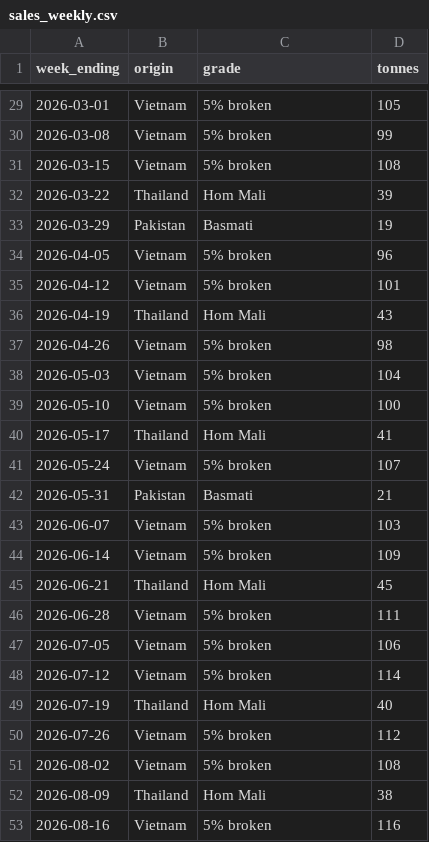
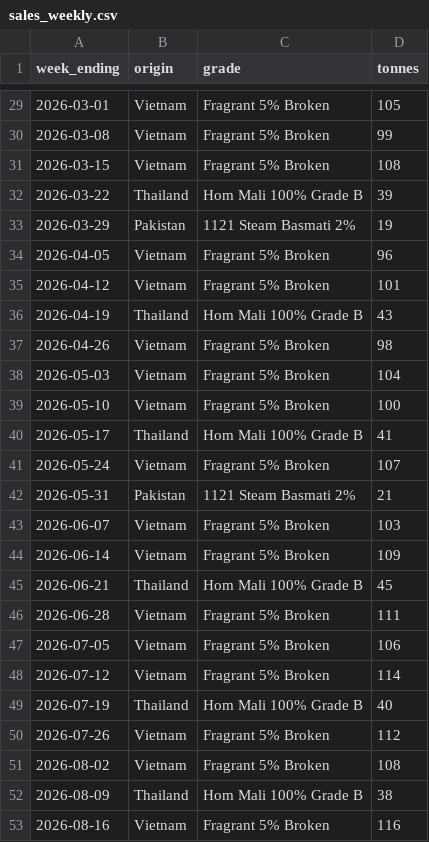
Before and after one commit to StephenForte/ricedax, a CSV file: data/pacific-grain/sales_weekly.csv, drawn as a sheet; only a part is shown, gaps mark what is left out; the diff covers the shown part only.

```diff
--- a/data/pacific-grain/sales_weekly.csv
+++ b/data/pacific-grain/sales_weekly.csv
@@ -29,25 +29,25 @@ week_ending,origin,grade,tonnes
-2026-03-01,Vietnam,5% broken,105
-2026-03-08,Vietnam,5% broken,99
-2026-03-15,Vietnam,5% broken,108
-2026-03-22,Thailand,Hom Mali,39
-2026-03-29,Pakistan,Basmati,19
-2026-04-05,Vietnam,5% broken,96
-2026-04-12,Vietnam,5% broken,101
-2026-04-19,Thailand,Hom Mali,43
-2026-04-26,Vietnam,5% broken,98
-2026-05-03,Vietnam,5% broken,104
-2026-05-10,Vietnam,5% broken,100
-2026-05-17,Thailand,Hom Mali,41
-2026-05-24,Vietnam,5% broken,107
-2026-05-31,Pakistan,Basmati,21
-2026-06-07,Vietnam,5% broken,103
-2026-06-14,Vietnam,5% broken,109
-2026-06-21,Thailand,Hom Mali,45
-2026-06-28,Vietnam,5% broken,111
-2026-07-05,Vietnam,5% broken,106
-2026-07-12,Vietnam,5% broken,114
-2026-07-19,Thailand,Hom Mali,40
-2026-07-26,Vietnam,5% broken,112
-2026-08-02,Vietnam,5% broken,108
-2026-08-09,Thailand,Hom Mali,38
-2026-08-16,Vietnam,5% broken,116
+2026-03-01,Vietnam,Fragrant 5% Broken,105
+2026-03-08,Vietnam,Fragrant 5% Broken,99
+2026-03-15,Vietnam,Fragrant 5% Broken,108
+2026-03-22,Thailand,Hom Mali 100% Grade B,39
+2026-03-29,Pakistan,1121 Steam Basmati 2%,19
+2026-04-05,Vietnam,Fragrant 5% Broken,96
+2026-04-12,Vietnam,Fragrant 5% Broken,101
+2026-04-19,Thailand,Hom Mali 100% Grade B,43
+2026-04-26,Vietnam,Fragrant 5% Broken,98
+2026-05-03,Vietnam,Fragrant 5% Broken,104
+2026-05-10,Vietnam,Fragrant 5% Broken,100
+2026-05-17,Thailand,Hom Mali 100% Grade B,41
+2026-05-24,Vietnam,Fragrant 5% Broken,107
+2026-05-31,Pakistan,1121 Steam Basmati 2%,21
+2026-06-07,Vietnam,Fragrant 5% Broken,103
+2026-06-14,Vietnam,Fragrant 5% Broken,109
+2026-06-21,Thailand,Hom Mali 100% Grade B,45
+2026-06-28,Vietnam,Fragrant 5% Broken,111
+2026-07-05,Vietnam,Fragrant 5% Broken,106
+2026-07-12,Vietnam,Fragrant 5% Broken,114
+2026-07-19,Thailand,Hom Mali 100% Grade B,40
+2026-07-26,Vietnam,Fragrant 5% Broken,112
+2026-08-02,Vietnam,Fragrant 5% Broken,108
+2026-08-09,Thailand,Hom Mali 100% Grade B,38
+2026-08-16,Vietnam,Fragrant 5% Broken,116
```
Also changed, not shown: 27 edited cells elsewhere in this file, data/pacific-grain/inventory.csv, data/pacific-grain/open_pos.csv, 32 other files.
